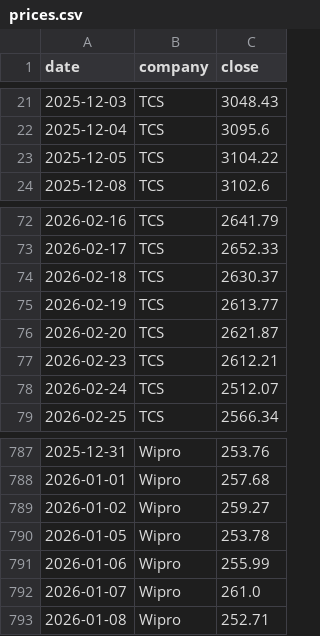
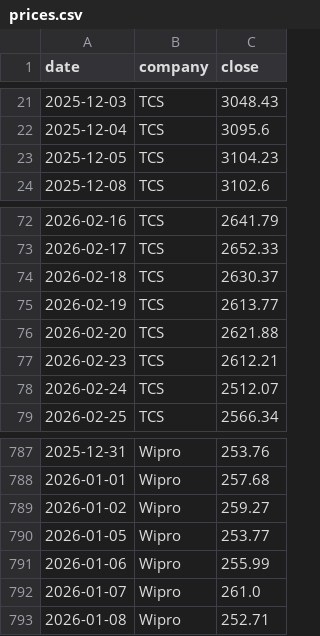
Before and after one commit to hrishi9635/India-it-agent, a CSV file: data/prices.csv, drawn as a sheet; only a part is shown, gaps mark what is left out.

```diff
--- a/data/prices.csv
+++ b/data/prices.csv
@@ -22,3 +22,3 @@ date,company,close
 2025-12-04,TCS,3095.6
-2025-12-05,TCS,3104.22
+2025-12-05,TCS,3104.23
 2025-12-08,TCS,3102.6
@@ -75,3 +75,3 @@ date,company,close
 2026-02-19,TCS,2613.77
-2026-02-20,TCS,2621.87
+2026-02-20,TCS,2621.88
 2026-02-23,TCS,2612.21
@@ -789,3 +789,3 @@ date,company,close
 2026-01-02,Wipro,259.27
-2026-01-05,Wipro,253.78
+2026-01-05,Wipro,253.77
 2026-01-06,Wipro,255.99
```
Also changed, not shown: 6 other files.
